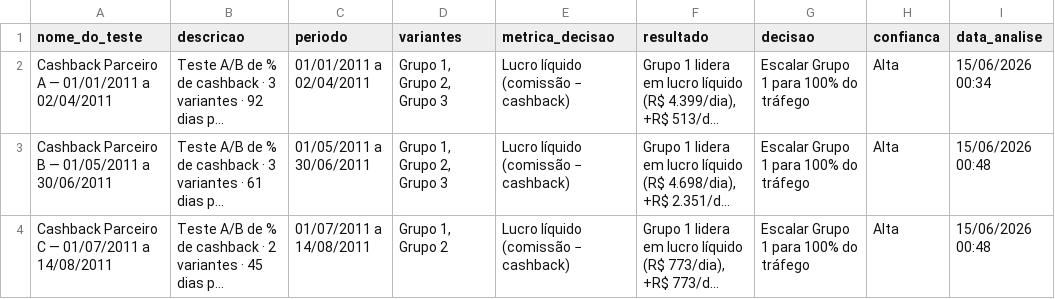
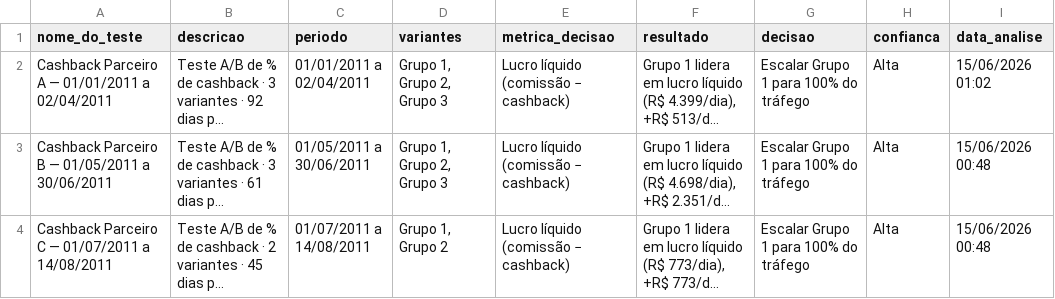
Before and after one commit to leomarql/meliuz-ab-analyzer, a CSV file: tracker.csv, drawn as a sheet; long unchanged cells end in …; the diff names each change by its address in the sheet, - before the commit and + after, or states it on an @@ line.

```diff
--- a/tracker.csv
+++ b/tracker.csv
-I2 (data_analise): 15/06/2026 00:34
+I2 (data_analise): 15/06/2026 01:02
```
Also changed, not shown: 1 other file.
